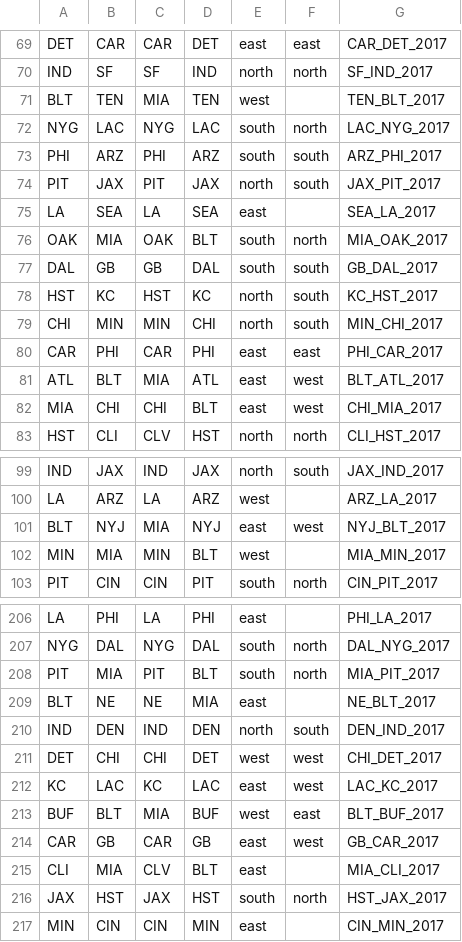
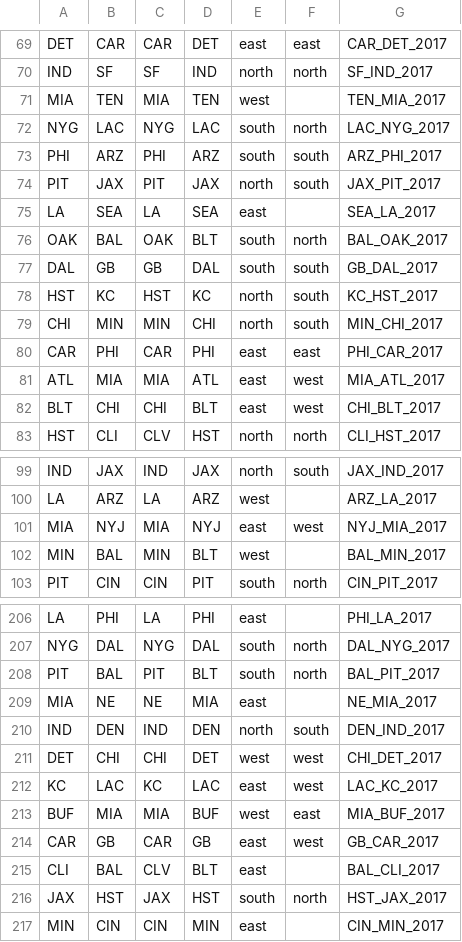
Before and after one commit to samchivers/Scraping_NFL_gamebooks, a CSV file: CSVs/output_direction2017.csv, drawn as a sheet; only a part is shown, gaps mark what is left out; the diff covers the shown part only.

```diff
--- a/CSVs/output_direction2017.csv
+++ b/CSVs/output_direction2017.csv
@@ -70,3 +70,3 @@
 "IND","SF","SF","IND","north","north","SF_IND_2017"
-"BLT","TEN","MIA","TEN","west","","TEN_BLT_2017"
+"MIA","TEN","MIA","TEN","west","","TEN_MIA_2017"
 "NYG","LAC","NYG","LAC","south","north","LAC_NYG_2017"
@@ -75,3 +75,3 @@
 "LA","SEA","LA","SEA","east","","SEA_LA_2017"
-"OAK","MIA","OAK","BLT","south","north","MIA_OAK_2017"
+"OAK","BAL","OAK","BLT","south","north","BAL_OAK_2017"
 "DAL","GB","GB","DAL","south","south","GB_DAL_2017"
@@ -80,4 +80,4 @@
 "CAR","PHI","CAR","PHI","east","east","PHI_CAR_2017"
-"ATL","BLT","MIA","ATL","east","west","BLT_ATL_2017"
-"MIA","CHI","CHI","BLT","east","west","CHI_MIA_2017"
+"ATL","MIA","MIA","ATL","east","west","MIA_ATL_2017"
+"BLT","CHI","CHI","BLT","east","west","CHI_BLT_2017"
 "HST","CLI","CLV","HST","north","north","CLI_HST_2017"
@@ -100,4 +100,4 @@
 "LA","ARZ","LA","ARZ","west","","ARZ_LA_2017"
-"BLT","NYJ","MIA","NYJ","east","west","NYJ_BLT_2017"
-"MIN","MIA","MIN","BLT","west","","MIA_MIN_2017"
+"MIA","NYJ","MIA","NYJ","east","west","NYJ_MIA_2017"
+"MIN","BAL","MIN","BLT","west","","BAL_MIN_2017"
 "PIT","CIN","CIN","PIT","south","north","CIN_PIT_2017"
@@ -207,4 +207,4 @@
 "NYG","DAL","NYG","DAL","south","north","DAL_NYG_2017"
-"PIT","MIA","PIT","BLT","south","north","MIA_PIT_2017"
-"BLT","NE","NE","MIA","east","","NE_BLT_2017"
+"PIT","BAL","PIT","BLT","south","north","BAL_PIT_2017"
+"MIA","NE","NE","MIA","east","","NE_MIA_2017"
 "IND","DEN","IND","DEN","north","south","DEN_IND_2017"
@@ -212,5 +212,5 @@
 "KC","LAC","KC","LAC","east","west","LAC_KC_2017"
-"BUF","BLT","MIA","BUF","west","east","BLT_BUF_2017"
+"BUF","MIA","MIA","BUF","west","east","MIA_BUF_2017"
 "CAR","GB","CAR","GB","east","west","GB_CAR_2017"
-"CLI","MIA","CLV","BLT","east","","MIA_CLI_2017"
+"CLI","BAL","CLV","BLT","east","","BAL_CLI_2017"
 "JAX","HST","JAX","HST","south","north","HST_JAX_2017"
```
Also changed, not shown: 43 edited cells elsewhere in this file, CSVs/output_direction2016.csv, CSVs/output_direction2018.csv, 3 other files.
